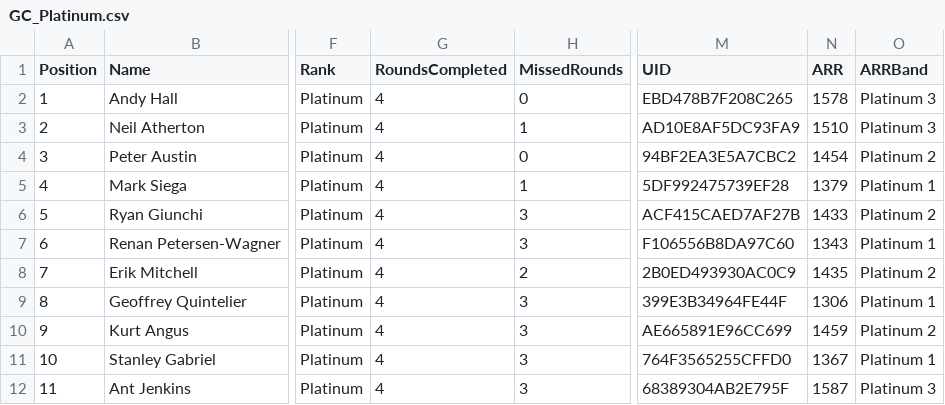
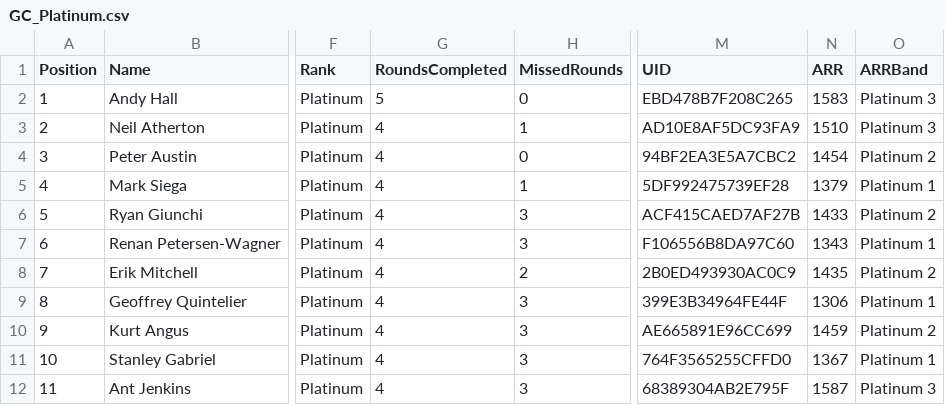
Before and after one commit to gloscherrybomb/ChaosRacing, a CSV file: GC_Platinum.csv, drawn as a sheet; only a part is shown, gaps mark what is left out; the diff names each change by its address in the sheet, - before the commit and + after, or states it on an @@ line.

Commit message:
Add files via upload

```diff
--- a/GC_Platinum.csv
+++ b/GC_Platinum.csv
-G2 (RoundsCompleted): 4
+G2 (RoundsCompleted): 5
-N2 (ARR): 1578
+N2 (ARR): 1583
```
